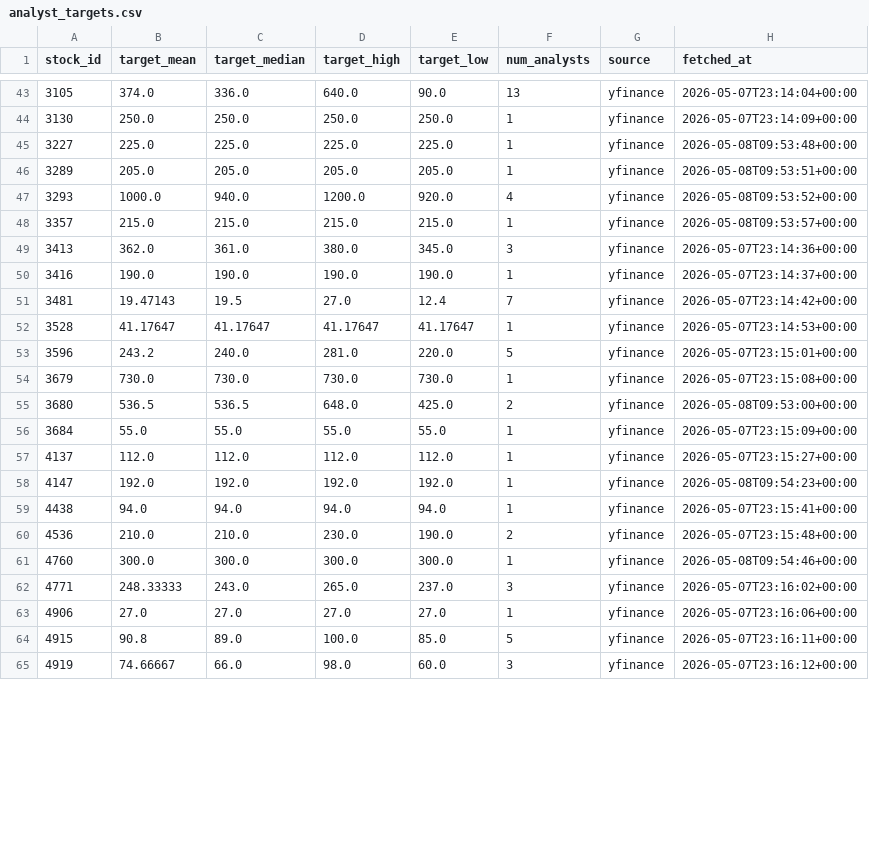
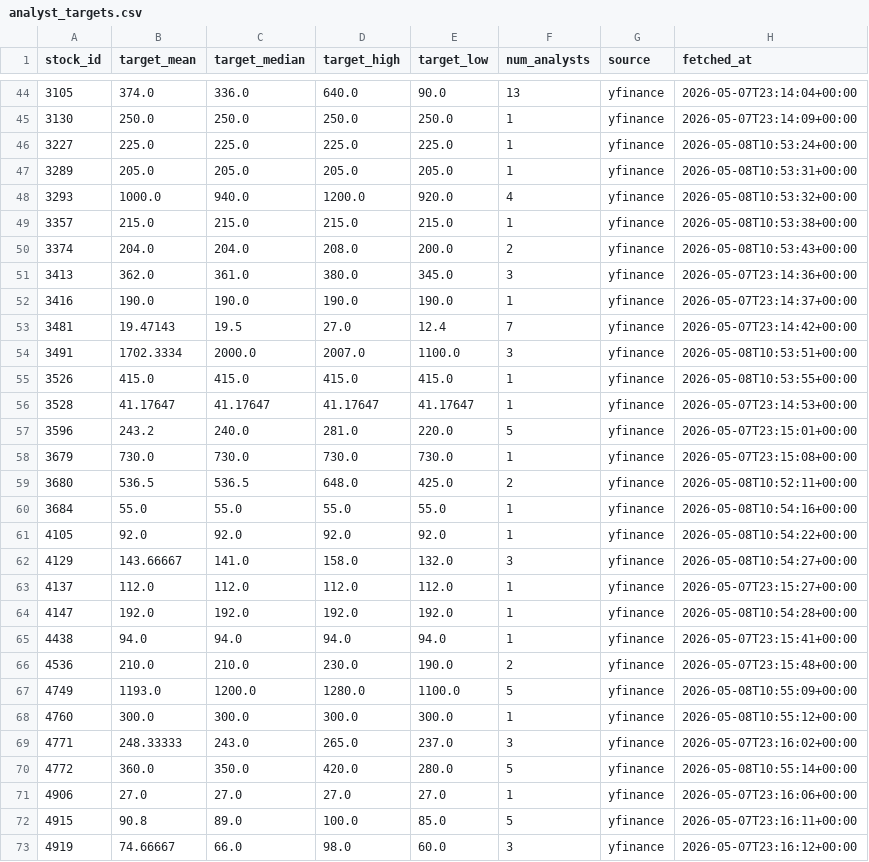
Before and after one commit to jjen0206/stock-screener, a CSV file: data/twse_snapshot/analyst_targets.csv, drawn as a sheet; only a part is shown, gaps mark what is left out; the diff covers the shown part only.

```diff
--- a/data/twse_snapshot/analyst_targets.csv
+++ b/data/twse_snapshot/analyst_targets.csv
@@ -44,6 +45,7 @@ stock_id,target_mean,target_median,target_high,target_low,num_analysts,source,fe
 3130,250.0,250.0,250.0,250.0,1,yfinance,2026-05-07T23:14:09+00:00
-3227,225.0,225.0,225.0,225.0,1,yfinance,2026-05-08T09:53:48+00:00
-3289,205.0,205.0,205.0,205.0,1,yfinance,2026-05-08T09:53:51+00:00
-3293,1000.0,940.0,1200.0,920.0,4,yfinance,2026-05-08T09:53:52+00:00
-3357,215.0,215.0,215.0,215.0,1,yfinance,2026-05-08T09:53:57+00:00
+3227,225.0,225.0,225.0,225.0,1,yfinance,2026-05-08T10:53:24+00:00
+3289,205.0,205.0,205.0,205.0,1,yfinance,2026-05-08T10:53:31+00:00
+3293,1000.0,940.0,1200.0,920.0,4,yfinance,2026-05-08T10:53:32+00:00
+3357,215.0,215.0,215.0,215.0,1,yfinance,2026-05-08T10:53:38+00:00
+3374,204.0,204.0,208.0,200.0,2,yfinance,2026-05-08T10:53:43+00:00
 3413,362.0,361.0,380.0,345.0,3,yfinance,2026-05-07T23:14:36+00:00
@@ -51,2 +53,4 @@ stock_id,target_mean,target_median,target_high,target_low,num_analysts,source,fe
 3481,19.47143,19.5,27.0,12.4,7,yfinance,2026-05-07T23:14:42+00:00
+3491,1702.3334,2000.0,2007.0,1100.0,3,yfinance,2026-05-08T10:53:51+00:00
+3526,415.0,415.0,415.0,415.0,1,yfinance,2026-05-08T10:53:55+00:00
 3528,41.17647,41.17647,41.17647,41.17647,1,yfinance,2026-05-07T23:14:53+00:00
@@ -54,10 +58,14 @@ stock_id,target_mean,target_median,target_high,target_low,num_analysts,source,fe
 3679,730.0,730.0,730.0,730.0,1,yfinance,2026-05-07T23:15:08+00:00
-3680,536.5,536.5,648.0,425.0,2,yfinance,2026-05-08T09:53:00+00:00
-3684,55.0,55.0,55.0,55.0,1,yfinance,2026-05-07T23:15:09+00:00
+3680,536.5,536.5,648.0,425.0,2,yfinance,2026-05-08T10:52:11+00:00
+3684,55.0,55.0,55.0,55.0,1,yfinance,2026-05-08T10:54:16+00:00
+4105,92.0,92.0,92.0,92.0,1,yfinance,2026-05-08T10:54:22+00:00
+4129,143.66667,141.0,158.0,132.0,3,yfinance,2026-05-08T10:54:27+00:00
 4137,112.0,112.0,112.0,112.0,1,yfinance,2026-05-07T23:15:27+00:00
-4147,192.0,192.0,192.0,192.0,1,yfinance,2026-05-08T09:54:23+00:00
+4147,192.0,192.0,192.0,192.0,1,yfinance,2026-05-08T10:54:28+00:00
 4438,94.0,94.0,94.0,94.0,1,yfinance,2026-05-07T23:15:41+00:00
 4536,210.0,210.0,230.0,190.0,2,yfinance,2026-05-07T23:15:48+00:00
-4760,300.0,300.0,300.0,300.0,1,yfinance,2026-05-08T09:54:46+00:00
+4749,1193.0,1200.0,1280.0,1100.0,5,yfinance,2026-05-08T10:55:09+00:00
+4760,300.0,300.0,300.0,300.0,1,yfinance,2026-05-08T10:55:12+00:00
 4771,248.33333,243.0,265.0,237.0,3,yfinance,2026-05-07T23:16:02+00:00
+4772,360.0,350.0,420.0,280.0,5,yfinance,2026-05-08T10:55:14+00:00
 4906,27.0,27.0,27.0,27.0,1,yfinance,2026-05-07T23:16:06+00:00
```
Also changed, not shown: 12 added rows and 31 edited cells elsewhere in this file, 2 other files.
